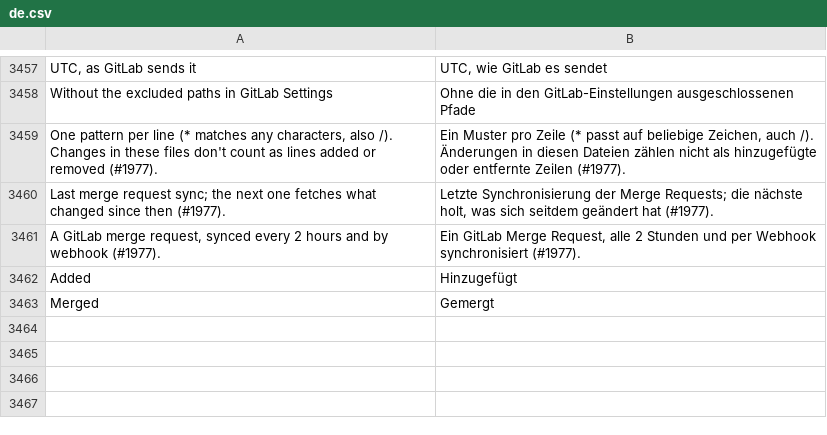
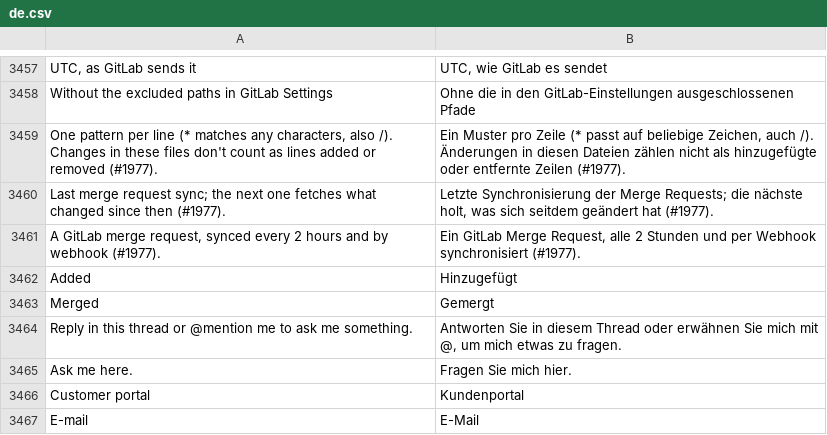
Before and after one commit to phamos-eu/phamos, a CSV file: phamos/translations/de.csv, drawn as a sheet; only a part is shown, gaps mark what is left out; the diff names each change by its address in the sheet, - before the commit and + after, or states it on an @@ line.

```diff
--- a/phamos/translations/de.csv
+++ b/phamos/translations/de.csv
+row 3464: Reply in this thread or @mention me to ask me something. | Antworten Sie in diesem Thread oder erwähnen Sie mich mit @, um mich etwas zu fragen.
+row 3465: Ask me here. | Fragen Sie mich hier.
+row 3466: Customer portal | Kundenportal
+row 3467: E-mail | E-Mail
```
Also changed, not shown: 4 other files.
